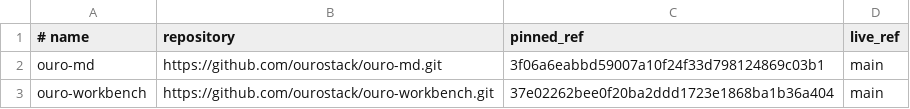
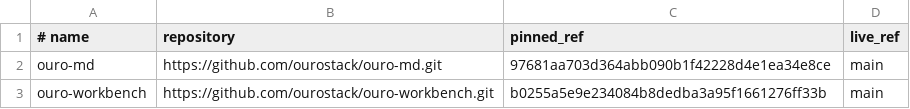
Before and after one commit to ourostack/ouro-native-apple-app-shell, a TSV file: scripts/downstream-consumers.contract.tsv, drawn as a sheet.

Commit message:
Refresh release fallback consumer pins

```diff
--- a/scripts/downstream-consumers.contract.tsv
+++ b/scripts/downstream-consumers.contract.tsv
@@ -1,3 +1,3 @@
 # name	repository	pinned_ref	live_ref
-ouro-md	https://github.com/ourostack/ouro-md.git	3f06a6eabbd59007a10f24f33d798124869c03b1	main
-ouro-workbench	https://github.com/ourostack/ouro-workbench.git	37e02262bee0f20ba2ddd1723e1868ba1b36a404	main
+ouro-md	https://github.com/ourostack/ouro-md.git	97681aa703d364abb090b1f42228d4e1ea34e8ce	main
+ouro-workbench	https://github.com/ourostack/ouro-workbench.git	b0255a5e9e234084b8dedba3a95f1661276ff33b	main
```
